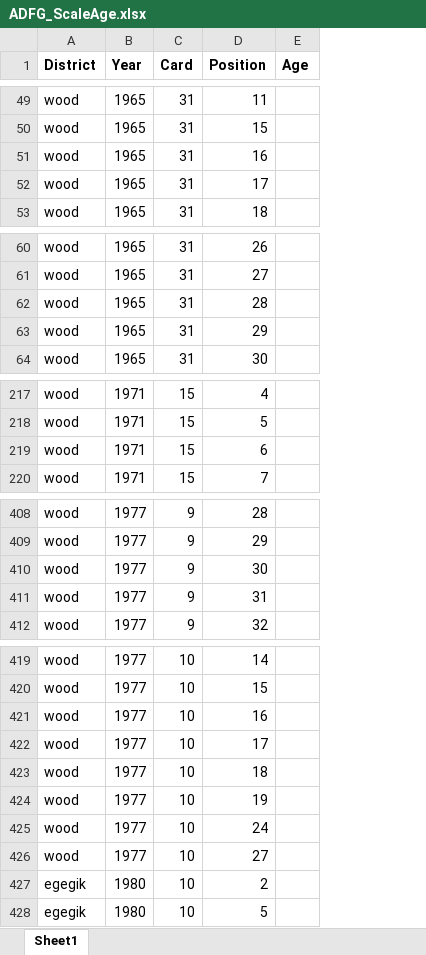
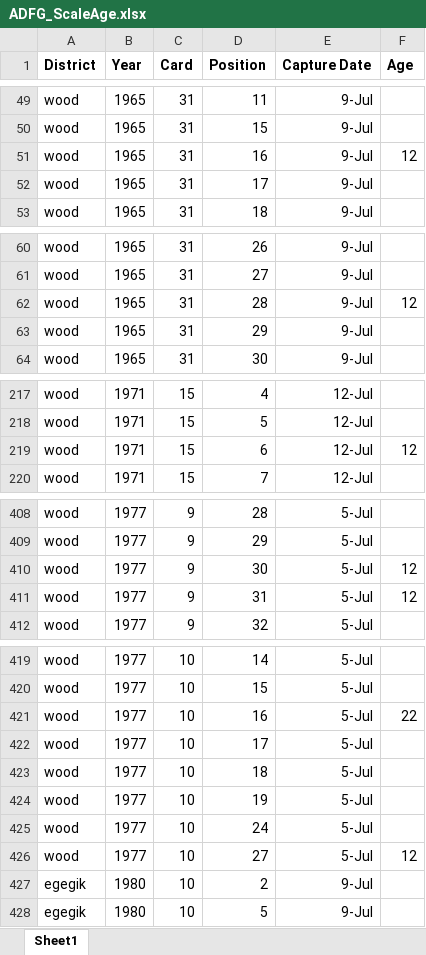
Before and after one commit to n-grace-henry/MS-Thesis, an Excel workbook: samples/ADFG_ScaleAge.xlsx, sheet Sheet1, drawn as a sheet; only a part is shown, gaps mark what is left out; values as stored, in another font and other column widths than the file's, no borders; addresses are those after the commit; the diff covers the shown part only; the diff names each change by its address in the sheet, - before the commit and + after, or states it on an @@ line.

```diff
--- a/samples/ADFG_ScaleAge.xlsx (sheet Sheet1)
+++ b/samples/ADFG_ScaleAge.xlsx (sheet Sheet1)
+column E (Capture Date), rows 49-53: all 9-Jul; rows 60-64: all 9-Jul; rows 217-220: all 12-Jul; rows 408-412: all 5-Jul; rows 419-428: 5-Jul | 5-Jul | 5-Jul | 5-Jul | 5-Jul | 5-Jul | 5-Jul | 5-Jul | 9-Jul | 9-Jul
-F51 (Age): (empty)
+F51 (Age): 12
-F62 (Age): (empty)
+F62 (Age): 12
-F219 (Age): (empty)
+F219 (Age): 12
-F410:F411 (Age): (empty)
+F410:F411 (Age): 12
-F421 (Age): (empty)
+F421 (Age): 22
-F426 (Age): (empty)
+F426 (Age): 12
```
Also changed, not shown: 31 edited cells elsewhere in this sheet, 2 other files.
